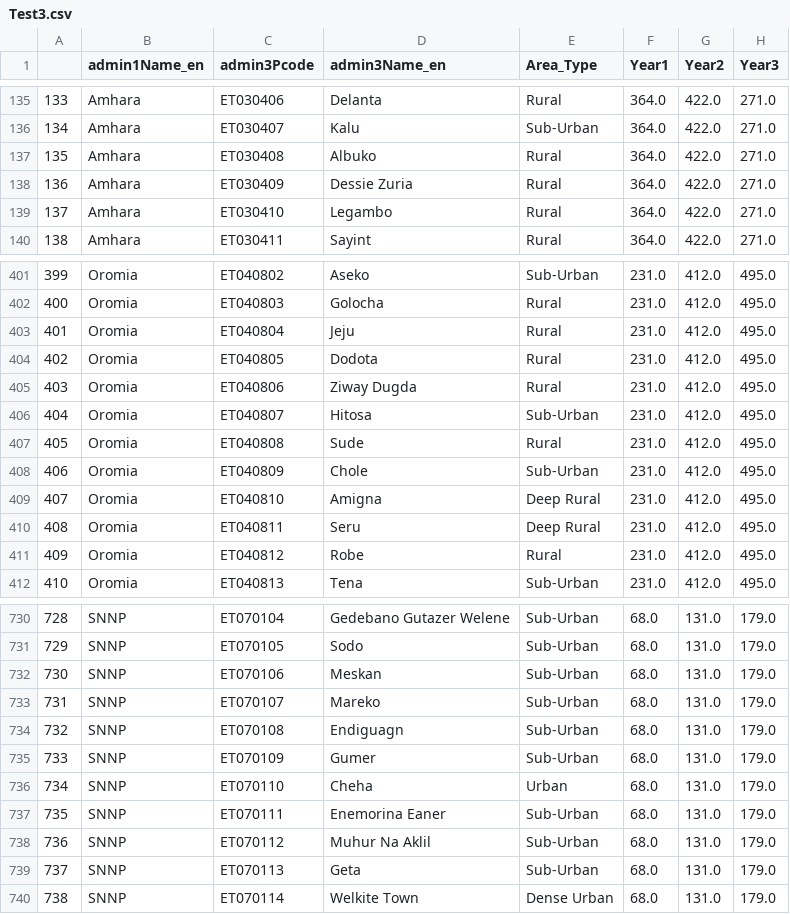
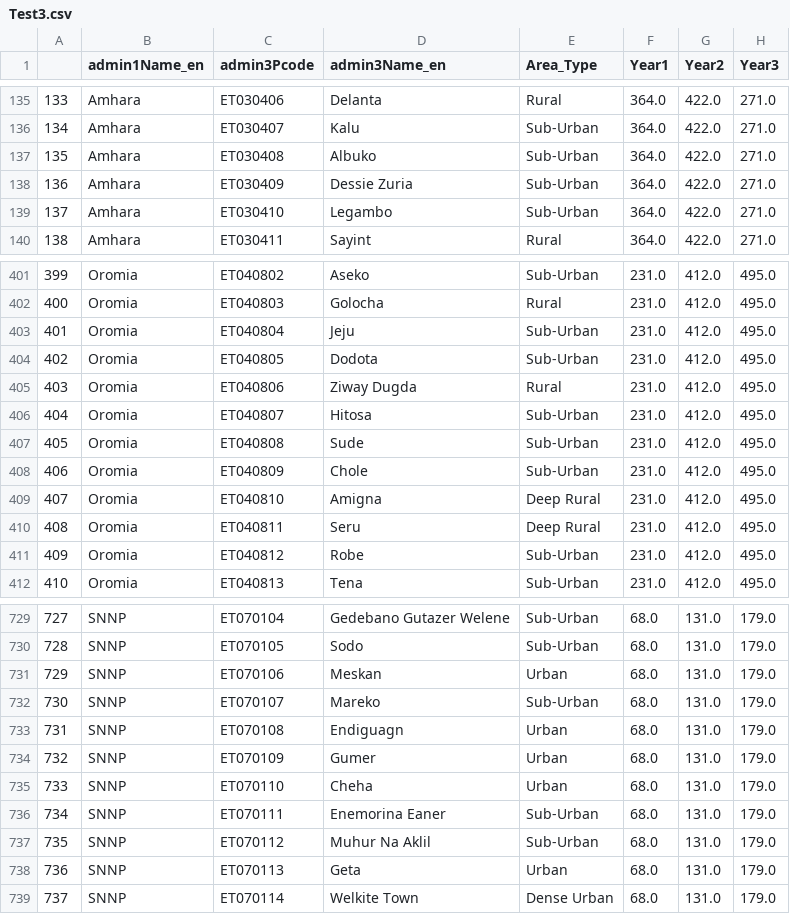
Before and after one commit to johnmeye/Ethiopia, a CSV file: Test3.csv, drawn as a sheet; only a part is shown, gaps mark what is left out; addresses are those after the commit; the diff covers the shown part only; the diff names each change by its address in the sheet, - before the commit and + after, or states it on an @@ line.

```diff
--- a/Test3.csv
+++ b/Test3.csv
-E137:E139 (Area_Type): Rural
+E137:E139 (Area_Type): Sub-Urban
-E403:E404 (Area_Type): Rural
+E403:E404 (Area_Type): Sub-Urban
-E407 (Area_Type): Rural
+E407 (Area_Type): Sub-Urban
-E411 (Area_Type): Rural
+E411 (Area_Type): Sub-Urban
@@ column A renumbered from row 488 down @@
-E731 (Area_Type): Sub-Urban
+E731 (Area_Type): Urban
-E733:E734 (Area_Type): Sub-Urban
+E733:E734 (Area_Type): Urban
-E738 (Area_Type): Sub-Urban
+E738 (Area_Type): Urban
```
Also changed, not shown: 1 removed row and 79 edited cells elsewhere in this file, Test1.csv, Test2.csv, 23 other files.
